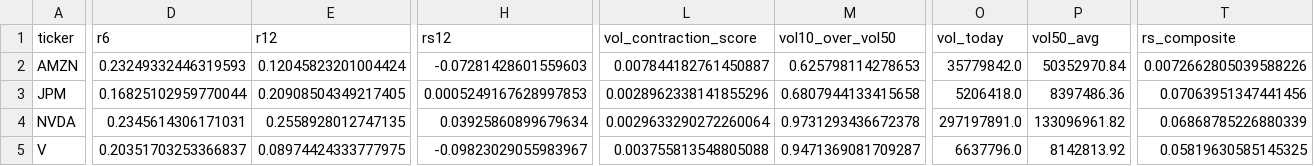
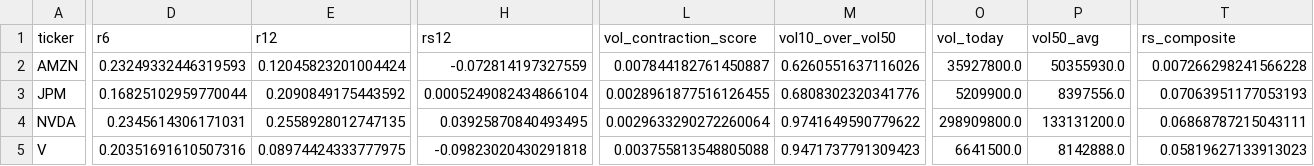
Before and after one commit to shirleybds36-sudo/jlaw_strong_stocks_list, a CSV file: daily_csv/metrics_all_2026-08-27.csv, drawn as a sheet; only a part is shown, gaps mark what is left out; the diff covers the shown part only; the diff names each change by its address in the sheet, - before the commit and + after, or states it on an @@ line.

```diff
--- a/daily_csv/metrics_all_2026-08-27.csv
+++ b/daily_csv/metrics_all_2026-08-27.csv
-H2 (rs12): -0.07281428601559603
+H2 (rs12): -0.072814197327559
-M2 (vol10_over_vol50): 0.625798114278653
+M2 (vol10_over_vol50): 0.6260551637116026
-O2 (vol_today): 35779842.0
+O2 (vol_today): 35927800.0
-P2 (vol50_avg): 50352970.84
+P2 (vol50_avg): 50355930.0
-T2 (rs_composite): 0.0072662805039588226
+T2 (rs_composite): 0.007266298241566228
-E3 (r12): 0.20908504349217405
+E3 (r12): 0.2090849175443592
-H3 (rs12): 0.0005249167628997853
+H3 (rs12): 0.0005249082434866104
-L3 (vol_contraction_score): 0.0028962338141855296
+L3 (vol_contraction_score): 0.0028961877516126455
-M3 (vol10_over_vol50): 0.6807944133415658
+M3 (vol10_over_vol50): 0.6808302320341776
-O3 (vol_today): 5206418.0
+O3 (vol_today): 5209900.0
-P3 (vol50_avg): 8397486.36
+P3 (vol50_avg): 8397556.0
-T3 (rs_composite): 0.07063951347441456
+T3 (rs_composite): 0.07063951177053193
-H4 (rs12): 0.03925860899679634
+H4 (rs12): 0.03925870840493495
-M4 (vol10_over_vol50): 0.9731293436672378
+M4 (vol10_over_vol50): 0.9741649590779622
-O4 (vol_today): 297197891.0
+O4 (vol_today): 298909800.0
-P4 (vol50_avg): 133096961.82
+P4 (vol50_avg): 133131200.0
-T4 (rs_composite): 0.06868785226880339
+T4 (rs_composite): 0.06868787215043111
-D5 (r6): 0.20351703253366837
+D5 (r6): 0.20351691610507316
-H5 (rs12): -0.09823029055983967
+H5 (rs12): -0.09823020430291818
-M5 (vol10_over_vol50): 0.9471369081709287
+M5 (vol10_over_vol50): 0.9471737791309423
-O5 (vol_today): 6637796.0
+O5 (vol_today): 6641500.0
-P5 (vol50_avg): 8142813.92
+P5 (vol50_avg): 8142888.0
-T5 (rs_composite): 0.05819630585145325
+T5 (rs_composite): 0.05819627133913023
```
Also changed, not shown: 1 edited cell elsewhere in this file, daily_csv/breakouts_2026-08-27.csv, daily_csv/candidates_2026-08-27.csv, 2 other files.
